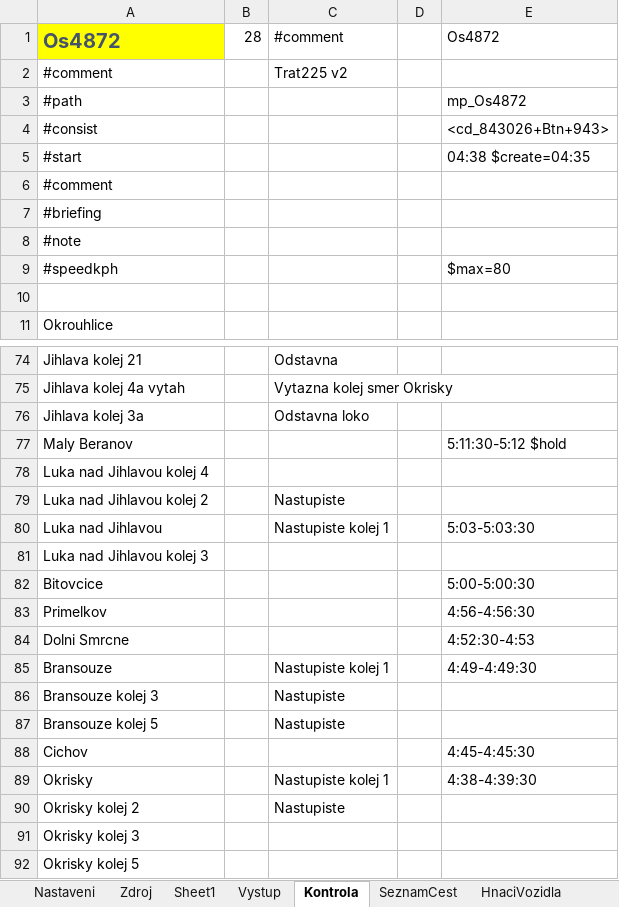
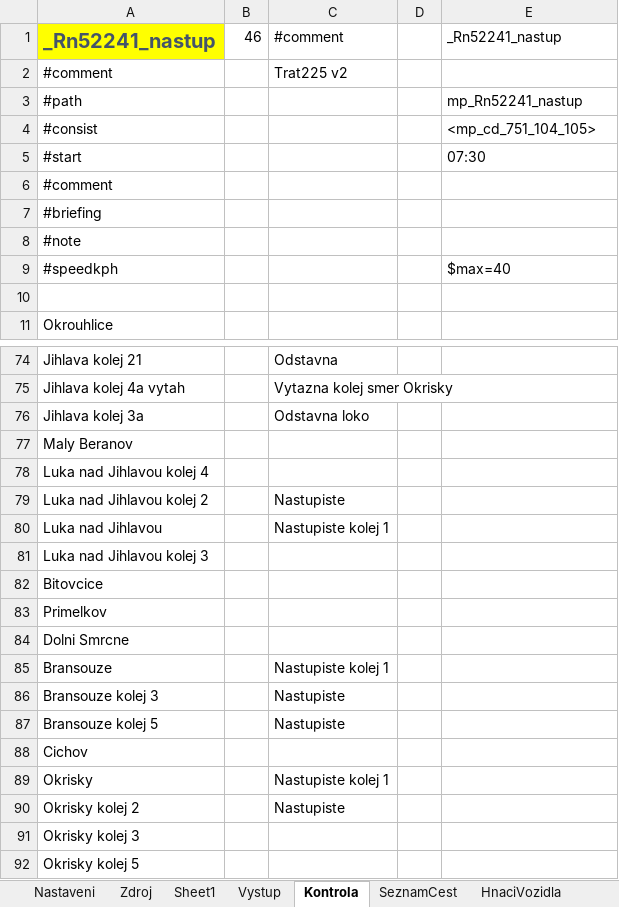
Before and after one commit to matejpacha/or_timetables, an Excel workbook: Trat225/ROUTES/Breclav - Praha/Activities/Openrails/Jihlava-HavlBrod_2005.timetable-or.xlsm, sheet Kontrola, drawn as a sheet; only a part is shown, gaps mark what is left out; values as stored, in another font and other column widths than the file's, no borders; removed rows and columns are numbered as before the commit, all else as after; the diff covers the shown part only; the diff names each change by its address in the sheet, - before the commit and + after, or states it on an @@ line.

```diff
--- a/Trat225/ROUTES/Breclav - Praha/Activities/Openrails/Jihlava-HavlBrod_2005.timetable-or.xlsm (sheet Kontrola)
+++ b/Trat225/ROUTES/Breclav - Praha/Activities/Openrails/Jihlava-HavlBrod_2005.timetable-or.xlsm (sheet Kontrola)
-row 1: Os4872 | 28 | #comment |  | Os4872
+row 1: _Rn52241_nastup | 46 | #comment |  | _Rn52241_nastup
-E3: mp_Os4872
+E3: mp_Rn52241_nastup
-E4: <cd_843026+Btn+943>
+E4: <mp_cd_751_104_105>
-E5: 04:38 $create=04:35
+E5: 07:30
-E9: $max=80
+E9: $max=40
-E77: 5:11:30-5:12 $hold
+E77: (empty)
-E80: 5:03-5:03:30
+E80: (empty)
-E82: 5:00-5:00:30
+E82: (empty)
-E83: 4:56-4:56:30
+E83: (empty)
-E84: 4:52:30-4:53
+E84: (empty)
-E85: 4:49-4:49:30
+E85: (empty)
-E88: 4:45-4:45:30
+E88: (empty)
-E89: 4:38-4:39:30
+E89: (empty)
```
Also changed, not shown: 3 edited cells elsewhere in this sheet, sheet Zdroj, sheet Vystup, sheet ConsistyTransponovane, sheet Nastaveni, sheet SeznamCest, formulas that keep their value, 5 other files.
